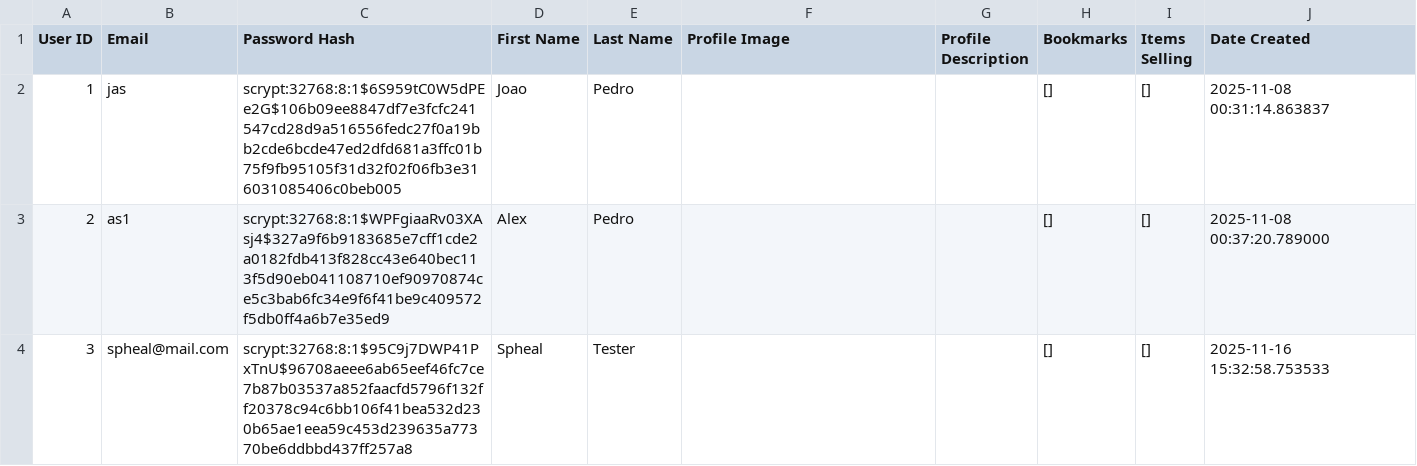
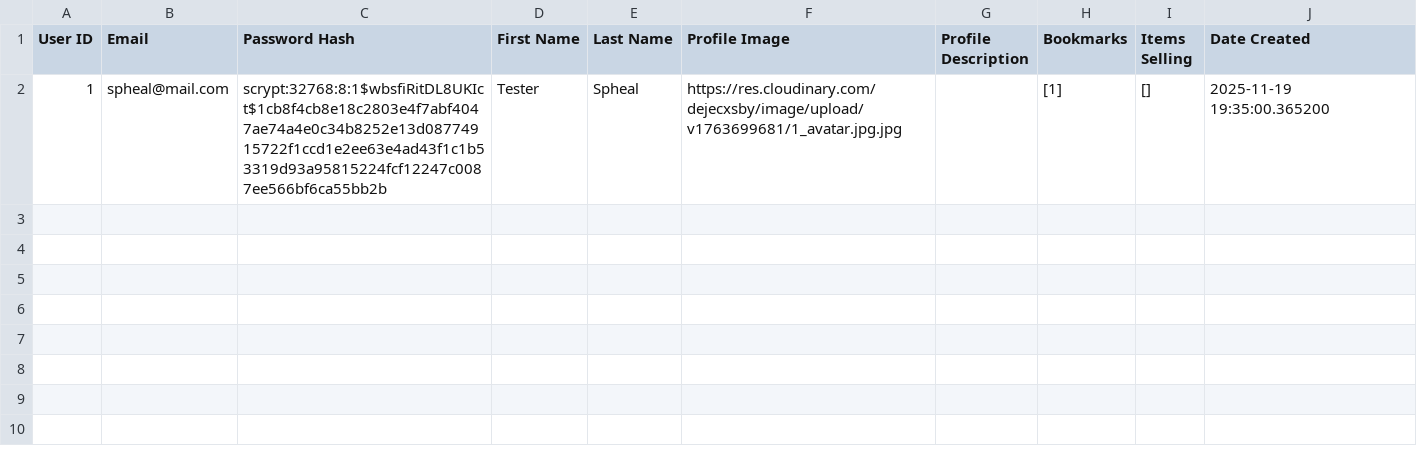
Before and after one commit to jctjad/marketplace, a CSV file: static/data/Users.csv, drawn as a sheet.

```diff
--- a/static/data/Users.csv
+++ b/static/data/Users.csv
@@ -1,4 +1,2 @@
 User ID,Email,Password Hash,First Name,Last Name,Profile Image,Profile Description,Bookmarks,Items Selling,Date Created
-1,jas,scrypt:32768:8:1$6S959tC0W5dPEe2G$106b09ee8847df7e3fcfc241547cd28d9a516556fedc27f0a19bb2cde6bcde47ed2dfd681a3ffc01b75f9fb95105f31d32f02f06fb3e316031085406c0beb005,Joao,Pedro,,,[],[],2025-11-08 00:31:14.863837
-2,as1,scrypt:32768:8:1$WPFgiaaRv03XAsj4$327a9f6b9183685e7cff1cde2a0182fdb413f828cc43e640bec113f5d90eb041108710ef90970874ce5c3bab6fc34e9f6f41be9c409572f5db0ff4a6b7e35ed9,Alex,Pedro,,,[],[],2025-11-08 00:37:20.789000
-3,spheal@mail.com,scrypt:32768:8:1$95C9j7DWP41PxTnU$96708aeee6ab65eef46fc7ce7b87b03537a852faacfd5796f132ff20378c94c6bb106f41bea532d230b65ae1eea59c453d239635a77370be6ddbbd437ff257a8,Spheal,Tester,,,[],[],2025-11-16 15:32:58.753533
+1,spheal@mail.com,scrypt:32768:8:1$wbsfiRitDL8UKIct$1cb8f4cb8e18c2803e4f7abf4047ae74a4e0c34b8252e13d08774915722f1ccd1e2ee63e4ad43f1c1b53319d93a95815224fcf12247c0087ee566bf6ca55bb2b,Tester,Spheal,https://res.cloudinary.com/dejecxsby/image/upload/v1763699681/1_avatar.jpg.jpg,,[1],[],2025-11-19 19:35:00.365200
```
Also changed, not shown: 2 other files.
